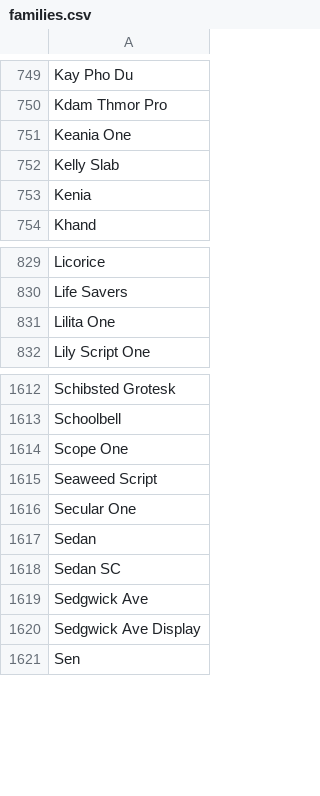
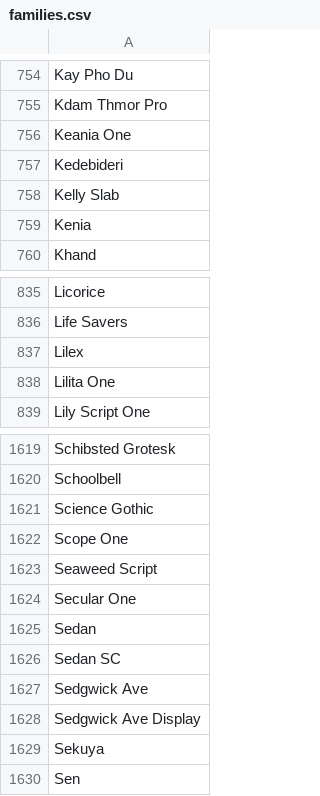
Before and after one commit to WordpressPluginDirectory/smart-slider-3, a CSV file: smart-slider-3/Nextend/Framework/Font/Sources/GoogleFonts/families.csv, drawn as a sheet; only a part is shown, gaps mark what is left out; the diff covers the shown part only; the diff names each change by its address in the sheet, - before the commit and + after, or states it on an @@ line.

```diff
--- a/smart-slider-3/Nextend/Framework/Font/Sources/GoogleFonts/families.csv
+++ b/smart-slider-3/Nextend/Framework/Font/Sources/GoogleFonts/families.csv
+row 757: Kedebideri
+row 837: Lilex
+row 1621: Science Gothic
+row 1629: Sekuya
```
Also changed, not shown: 5 added rows and 3 edited cells elsewhere in this file, 19 other files.
